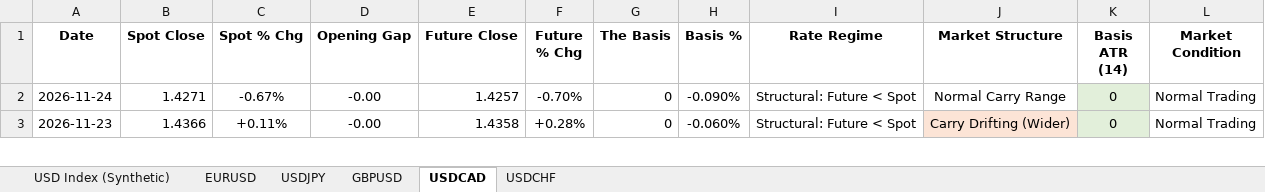
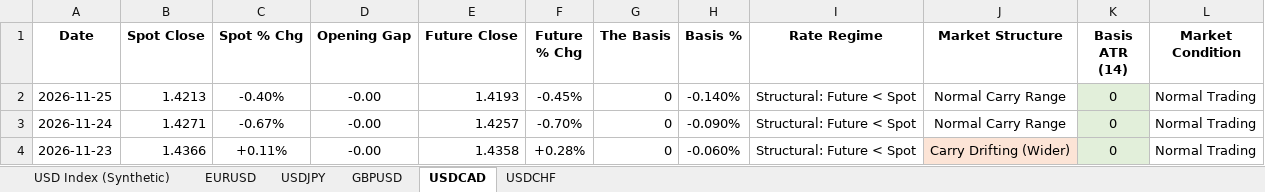
Before and after one commit to Jamesssurfer/DXYSpotvsFuture, an Excel workbook: DXY_Price_Gap_Theory_2026.xlsx, sheet USDCAD, drawn as a sheet; only a part is shown; values as stored, in another font and other column widths than the file's, no borders; the diff names each change by its address in the sheet, - before the commit and + after, or states it on an @@ line.

```diff
--- a/DXY_Price_Gap_Theory_2026.xlsx (sheet USDCAD)
+++ b/DXY_Price_Gap_Theory_2026.xlsx (sheet USDCAD)
+row 2: 2026-11-25 | 1.4213 | -0.40% | -0.00 | 1.4193 | -0.45% | 0 | -0.140% | Structural: Future < Spot | Normal Carry Range | 0 | Normal Trading
```
Also changed, not shown: sheet USD Index (Synthetic), sheet EURUSD, sheet GBPUSD, sheet USDCHF, sheet USDJPY.
